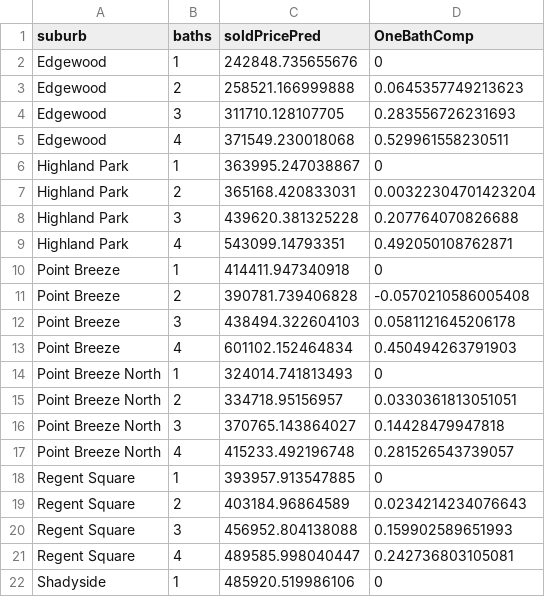
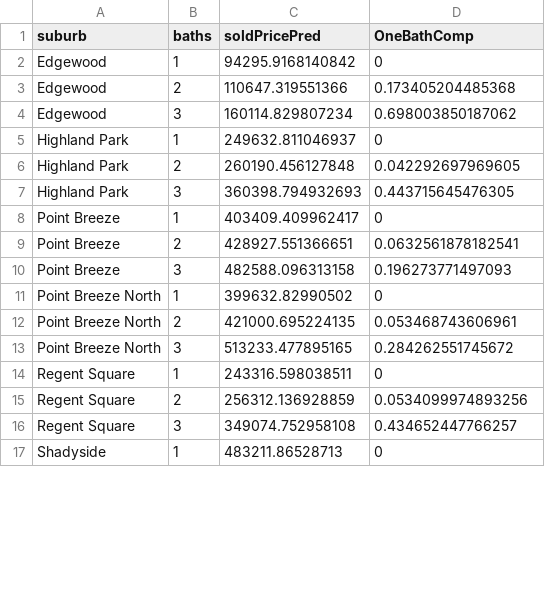
Before and after one commit to ScottOnestak/Zillow_Evaluation, a CSV file: Results/test_results/bathsBySuburb.csv, drawn as a sheet; only a part is shown; the diff covers the shown part only.

```diff
--- a/Results/test_results/bathsBySuburb.csv
+++ b/Results/test_results/bathsBySuburb.csv
@@ -1,22 +1,17 @@
 "suburb","baths","soldPricePred","OneBathComp"
-"Edgewood",1,242848.735655676,0
-"Edgewood",2,258521.166999888,0.0645357749213623
-"Edgewood",3,311710.128107705,0.283556726231693
-"Edgewood",4,371549.230018068,0.529961558230511
-"Highland Park",1,363995.247038867,0
-"Highland Park",2,365168.420833031,0.00322304701423204
-"Highland Park",3,439620.381325228,0.207764070826688
-"Highland Park",4,543099.14793351,0.492050108762871
-"Point Breeze",1,414411.947340918,0
-"Point Breeze",2,390781.739406828,-0.0570210586005408
-"Point Breeze",3,438494.322604103,0.0581121645206178
-"Point Breeze",4,601102.152464834,0.450494263791903
-"Point Breeze North",1,324014.741813493,0
-"Point Breeze North",2,334718.95156957,0.0330361813051051
-"Point Breeze North",3,370765.143864027,0.14428479947818
-"Point Breeze North",4,415233.492196748,0.281526543739057
-"Regent Square",1,393957.913547885,0
-"Regent Square",2,403184.96864589,0.0234214234076643
-"Regent Square",3,456952.804138088,0.159902589651993
-"Regent Square",4,489585.998040447,0.242736803105081
-"Shadyside",1,485920.519986106,0
+"Edgewood",1,94295.9168140842,0
+"Edgewood",2,110647.319551366,0.173405204485368
+"Edgewood",3,160114.829807234,0.698003850187062
+"Highland Park",1,249632.811046937,0
+"Highland Park",2,260190.456127848,0.042292697969605
+"Highland Park",3,360398.794932693,0.443715645476305
+"Point Breeze",1,403409.409962417,0
+"Point Breeze",2,428927.551366651,0.0632561878182541
+"Point Breeze",3,482588.096313158,0.196273771497093
+"Point Breeze North",1,399632.82990502,0
+"Point Breeze North",2,421000.695224135,0.053468743606961
+"Point Breeze North",3,513233.477895165,0.284262551745672
+"Regent Square",1,243316.598038511,0
+"Regent Square",2,256312.136928859,0.0534099974893256
+"Regent Square",3,349074.752958108,0.434652447766257
+"Shadyside",1,483211.86528713,0
```
Also changed, not shown: 5 removed rows and 24 edited cells elsewhere in this file, Results/test_results/bedsBySuburb.csv, Results/test_results/flooringBySuburb.csv, 15 other files.
